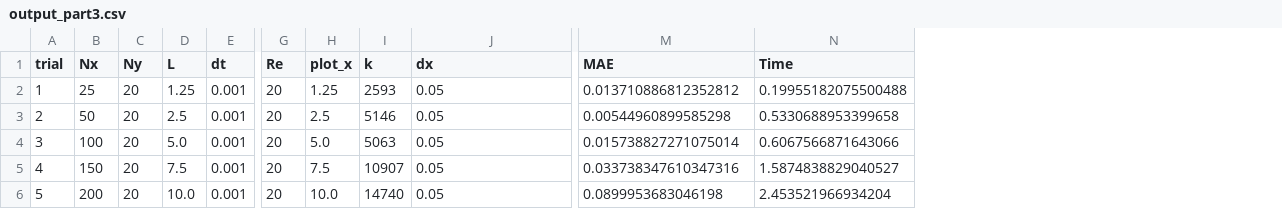
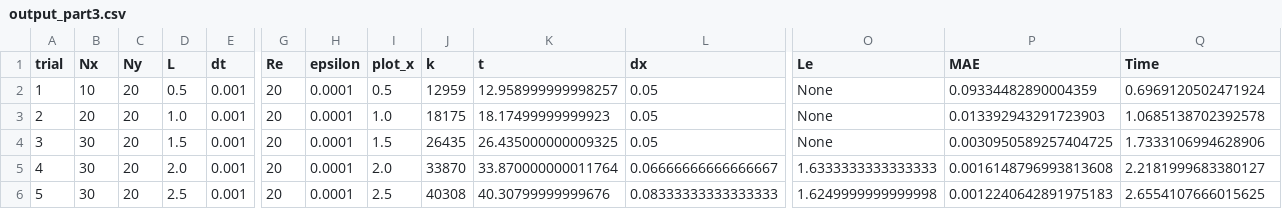
Before and after one commit to tobyvn03/me7751_cfd, a CSV file: homework4/part3/output_part3.csv, drawn as a sheet; only a part is shown, gaps mark what is left out; addresses are those after the commit; the diff names each change by its address in the sheet, - before the commit and + after, or states it on an @@ line.

```diff
--- a/homework4/part3/output_part3.csv
+++ b/homework4/part3/output_part3.csv
+column H (epsilon), rows 2-6: all 0.0001
+column K (t), rows 2-6: 12.958999999998257 | 18.17499999999923 | 26.435000000009325 | 33.870000000011764 | 40.30799999999676
+column O (Le), rows 2-6: None | None | None | 1.6333333333333333 | 1.6249999999999998
-B2 (Nx): 25
+B2 (Nx): 10
-D2 (L): 1.25
+D2 (L): 0.5
-I2 (plot_x): 1.25
+I2 (plot_x): 0.5
-J2 (k): 2593
+J2 (k): 12959
-P2 (MAE): 0.013710886812352812
+P2 (MAE): 0.09334482890004359
-Q2 (Time): 0.19955182075500488
+Q2 (Time): 0.6969120502471924
-B3 (Nx): 50
+B3 (Nx): 20
-D3 (L): 2.5
+D3 (L): 1.0
-I3 (plot_x): 2.5
+I3 (plot_x): 1.0
-J3 (k): 5146
+J3 (k): 18175
-P3 (MAE): 0.00544960899585298
+P3 (MAE): 0.013392943291723903
-Q3 (Time): 0.5330688953399658
+Q3 (Time): 1.0685138702392578
-B4 (Nx): 100
+B4 (Nx): 30
-D4 (L): 5.0
+D4 (L): 1.5
-I4 (plot_x): 5.0
+I4 (plot_x): 1.5
-J4 (k): 5063
+J4 (k): 26435
-P4 (MAE): 0.015738827271075014
+P4 (MAE): 0.0030950589257404725
-Q4 (Time): 0.6067566871643066
+Q4 (Time): 1.7333106994628906
-B5 (Nx): 150
+B5 (Nx): 30
-D5 (L): 7.5
+D5 (L): 2.0
-I5 (plot_x): 7.5
+I5 (plot_x): 2.0
-J5 (k): 10907
+J5 (k): 33870
-L5 (dx): 0.05
+L5 (dx): 0.06666666666666667
-P5 (MAE): 0.033738347610347316
+P5 (MAE): 0.0016148796993813608
-Q5 (Time): 1.5874838829040527
+Q5 (Time): 2.2181999683380127
-B6 (Nx): 200
+B6 (Nx): 30
-D6 (L): 10.0
+D6 (L): 2.5
-I6 (plot_x): 10.0
+I6 (plot_x): 2.5
-J6 (k): 14740
+J6 (k): 40308
-L6 (dx): 0.05
+L6 (dx): 0.08333333333333333
-P6 (MAE): 0.0899953683046198
+P6 (MAE): 0.0012240642891975183
-Q6 (Time): 2.453521966934204
+Q6 (Time): 2.6554107666015625
```
Also changed, not shown: 31 other files.
